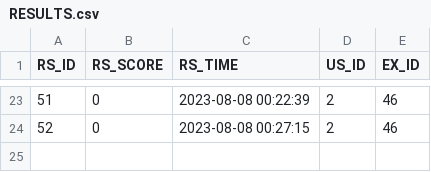
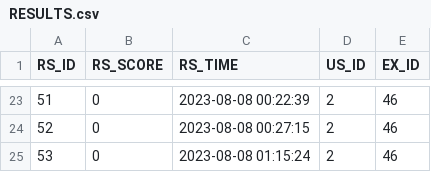
Before and after one commit to DongHarry/english_mcqbank2-main, a CSV file: src/main/resources/sql/RESULTS.csv, drawn as a sheet; only a part is shown, gaps mark what is left out.

```diff
--- a/src/main/resources/sql/RESULTS.csv
+++ b/src/main/resources/sql/RESULTS.csv
@@ -24 +24,2 @@ RS_ID,RS_SCORE,RS_TIME,US_ID,EX_ID
 52,0,2023-08-08 00:27:15,2,46
+53,0,2023-08-08 01:15:24,2,46
```
Also changed, not shown: src/main/resources/sql/EXAMS.csv, src/main/resources/sql/LOGS.csv, 3 other files.
